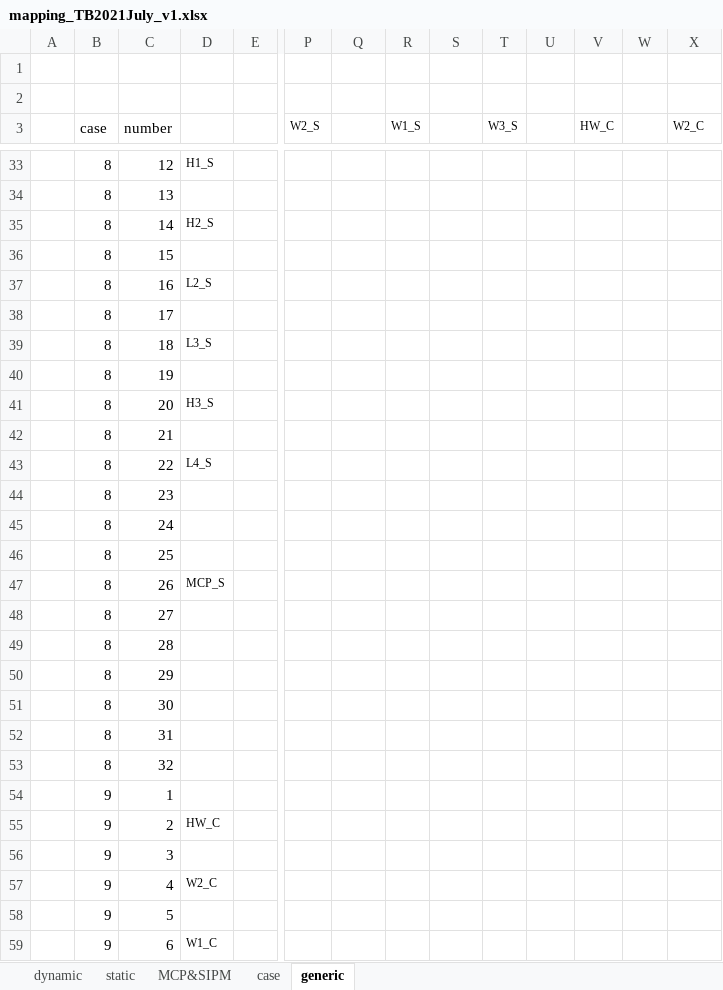
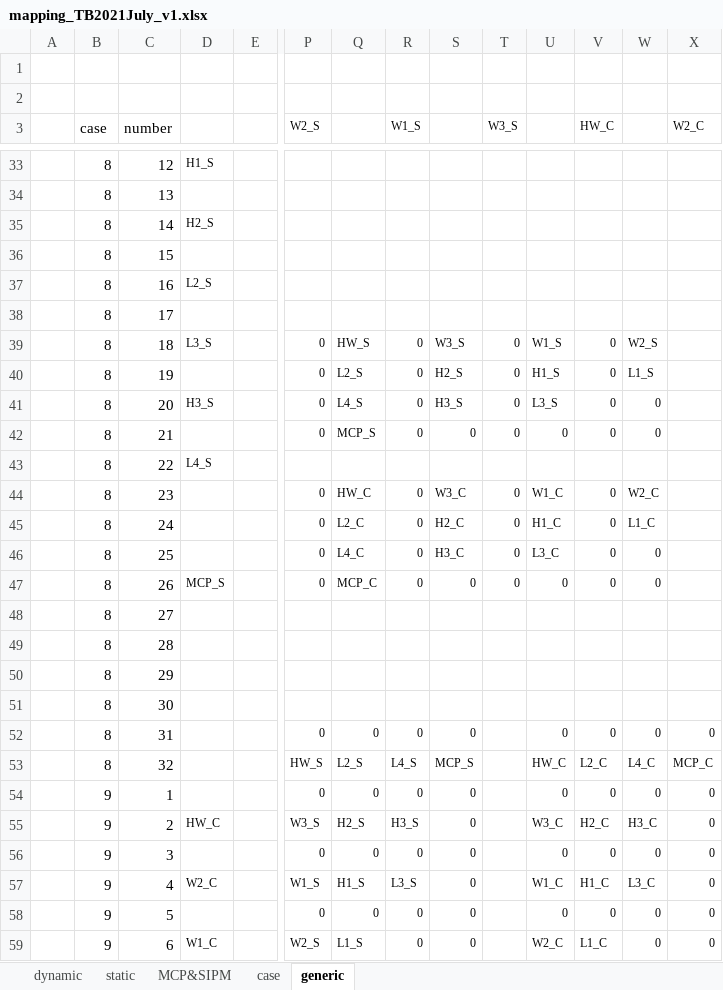
Before and after one commit to kyHwangs/TB2023, an Excel workbook: mapping/mapping_TB2021July_v1.xlsx, sheet generic, drawn as a sheet; only a part is shown, gaps mark what is left out; values as stored, in another font and other column widths than the file's, no borders; removed rows and columns are numbered as before the commit, all else as after; rows hold the shown columns only; the diff covers the shown part only; the diff names each change by its address in the sheet, - before the commit and + after, or states it on an @@ line.

Commit message:
update mapping : generic PMT update

```diff
--- a/mapping/mapping_TB2021July_v1.xlsx (sheet generic)
+++ b/mapping/mapping_TB2021July_v1.xlsx (sheet generic)
-row 39:  | 8 | 18 | L3_S
-row 40:  | 8 | 19
-row 41:  | 8 | 20 | H3_S
-row 42:  | 8 | 21
+row 39:  | 8 | 18 | L3_S |  | 0 | HW_S | 0 | W3_S | 0 | W1_S | 0 | W2_S
+row 40:  | 8 | 19 |  |  | 0 | L2_S | 0 | H2_S | 0 | H1_S | 0 | L1_S
+row 41:  | 8 | 20 | H3_S |  | 0 | L4_S | 0 | H3_S | 0 | L3_S | 0 | 0
+row 42:  | 8 | 21 |  |  | 0 | MCP_S | 0 | 0 | 0 | 0 | 0 | 0
-row 44:  | 8 | 23
-row 45:  | 8 | 24
-row 46:  | 8 | 25
-row 47:  | 8 | 26 | MCP_S
+row 44:  | 8 | 23 |  |  | 0 | HW_C | 0 | W3_C | 0 | W1_C | 0 | W2_C
+row 45:  | 8 | 24 |  |  | 0 | L2_C | 0 | H2_C | 0 | H1_C | 0 | L1_C
+row 46:  | 8 | 25 |  |  | 0 | L4_C | 0 | H3_C | 0 | L3_C | 0 | 0
+row 47:  | 8 | 26 | MCP_S |  | 0 | MCP_C | 0 | 0 | 0 | 0 | 0 | 0
-row 52:  | 8 | 31
-row 53:  | 8 | 32
-row 54:  | 9 | 1
-row 55:  | 9 | 2 | HW_C
-row 56:  | 9 | 3
-row 57:  | 9 | 4 | W2_C
-row 58:  | 9 | 5
-row 59:  | 9 | 6 | W1_C
+row 52:  | 8 | 31 |  |  | 0 | 0 | 0 | 0 |  | 0 | 0 | 0 | 0
+row 53:  | 8 | 32 |  |  | HW_S | L2_S | L4_S | MCP_S |  | HW_C | L2_C | L4_C | MCP_C
+row 54:  | 9 | 1 |  |  | 0 | 0 | 0 | 0 |  | 0 | 0 | 0 | 0
+row 55:  | 9 | 2 | HW_C |  | W3_S | H2_S | H3_S | 0 |  | W3_C | H2_C | H3_C | 0
+row 56:  | 9 | 3 |  |  | 0 | 0 | 0 | 0 |  | 0 | 0 | 0 | 0
+row 57:  | 9 | 4 | W2_C |  | W1_S | H1_S | L3_S | 0 |  | W1_C | H1_C | L3_C | 0
+row 58:  | 9 | 5 |  |  | 0 | 0 | 0 | 0 |  | 0 | 0 | 0 | 0
+row 59:  | 9 | 6 | W1_C |  | W2_S | L1_S | 0 | 0 |  | W2_C | L1_C | 0 | 0
```
Also changed, not shown: 30 added rows and 26 edited cells elsewhere in this sheet, sheet dynamic, 2 other files.
